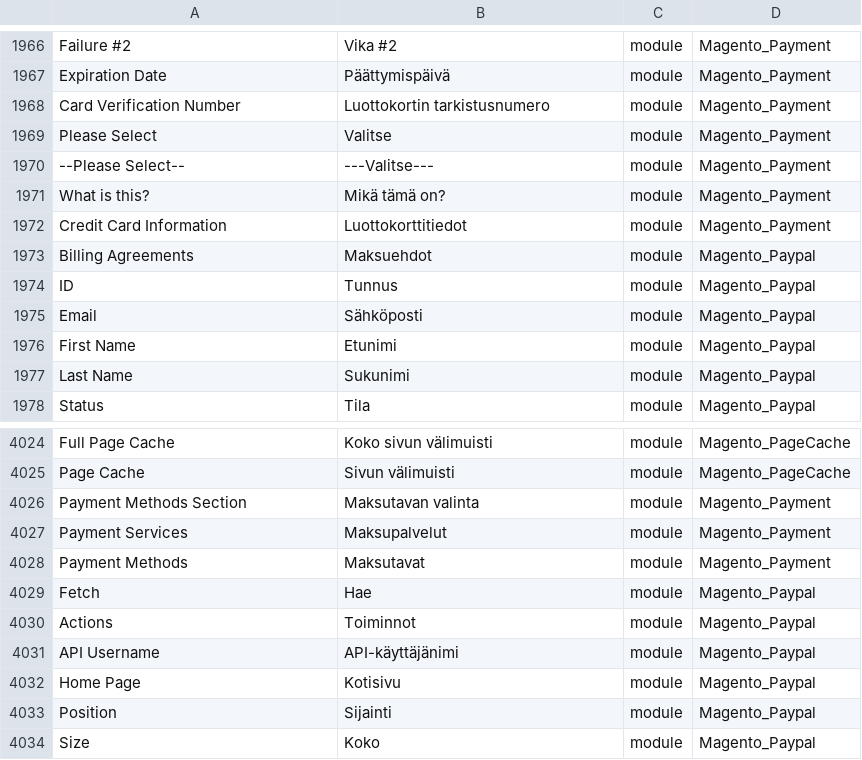
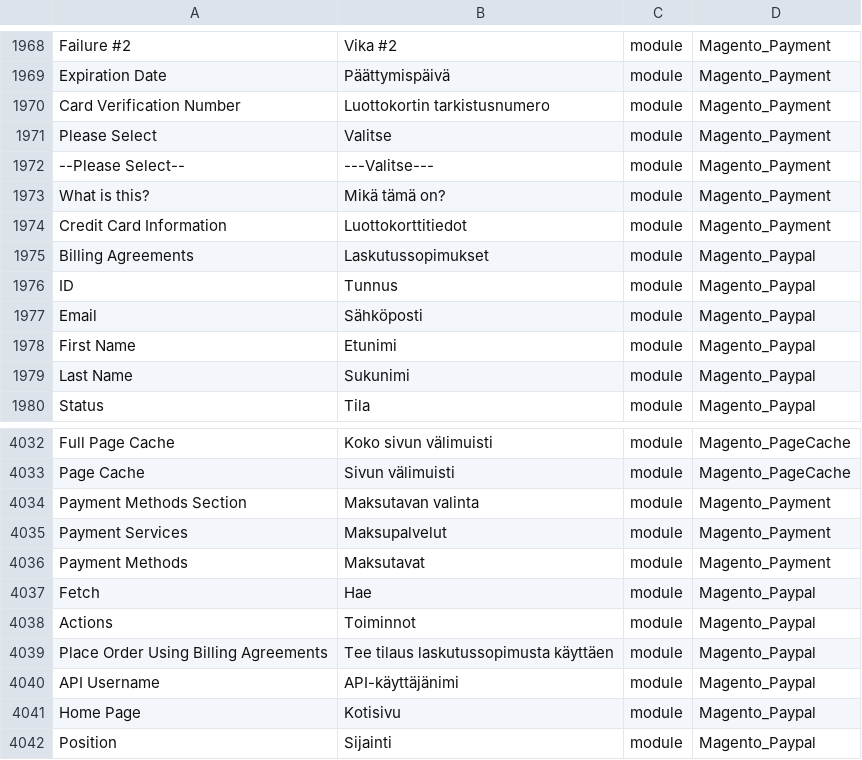
Before and after one commit to Magento2Translations/language_fi_fi, a CSV file: fi_FI.csv, drawn as a sheet; only a part is shown, gaps mark what is left out; the shorter side is filled out with more unchanged rows; addresses are those after the commit; the diff covers the shown part only; the diff names each change by its address in the sheet, - before the commit and + after, or states it on an @@ line.

```diff
--- a/fi_FI.csv
+++ b/fi_FI.csv
-B1975: Maksuehdot
+B1975: Laskutussopimukset
+row 4039: Place Order Using Billing Agreements | Tee tilaus laskutussopimusta käyttäen | module | Magento_Paypal
```
Also changed, not shown: 8 added rows elsewhere in this file, 1 other file.
